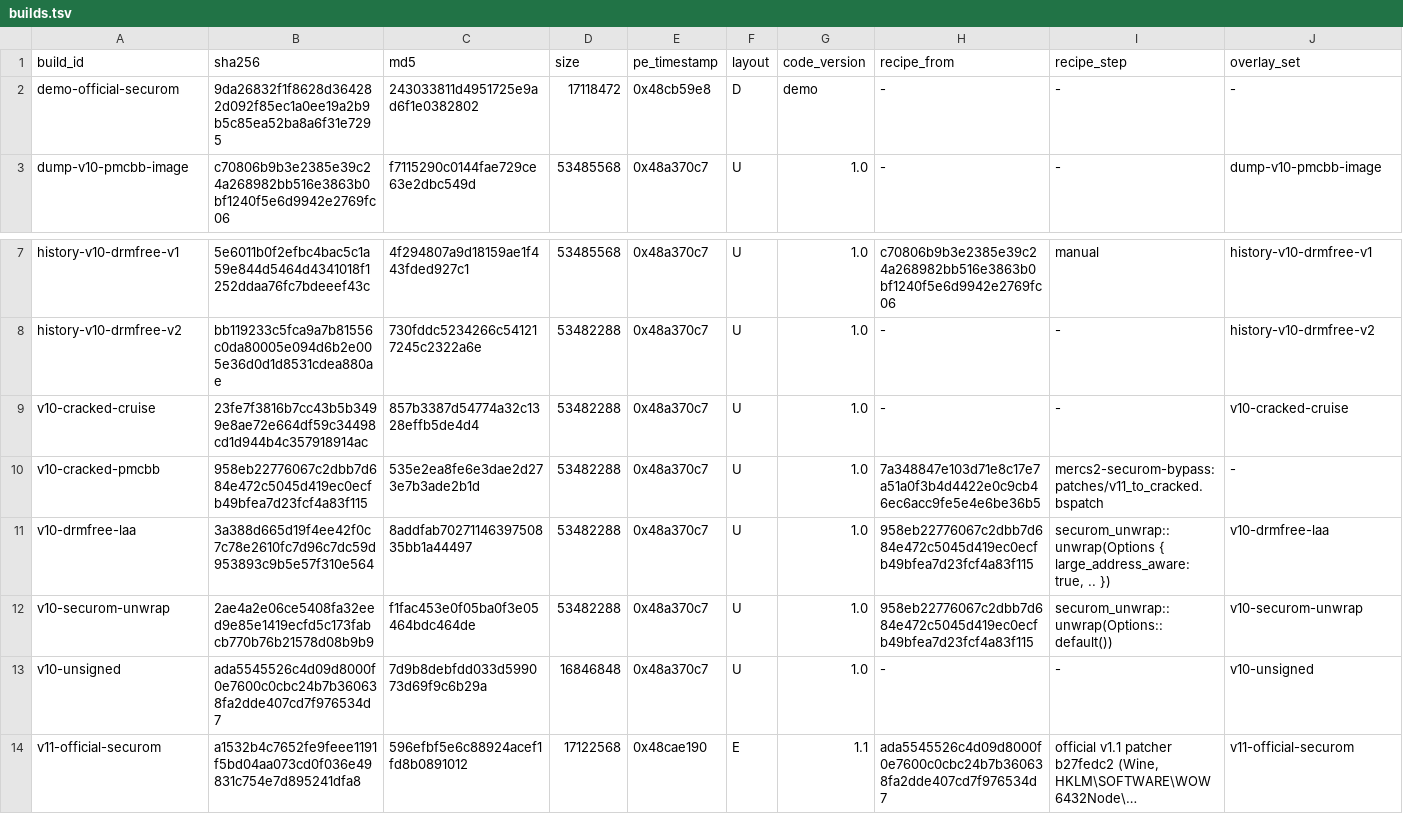
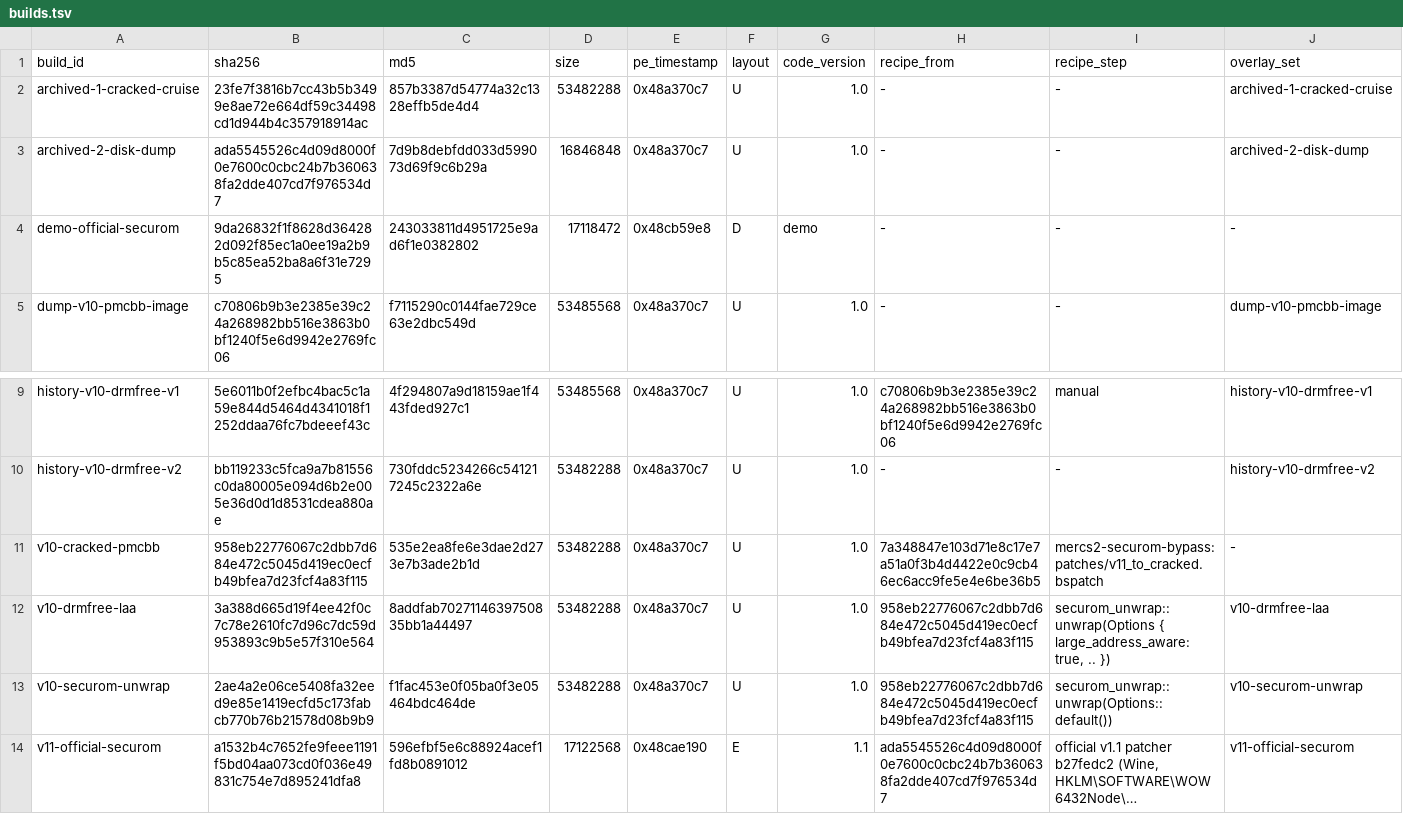
Before and after one commit to Mercenaries-Fan-Build/mercs2-wad-simulator, a TSV file: crates/mercs2_exemap/data/builds.tsv, drawn as a sheet; only a part is shown, gaps mark what is left out; long unchanged cells end in …; removed rows and columns are numbered as before the commit, all else as after; the diff names each change by its address in the sheet, - before the commit and + after, or states it on an @@ line.

Commit message:
builds.tsv: the archived builds are archived-1-cracked-cruise (23fe7f38, imports cruise.dll) and archived-2-disk-dump (ada5545, the v1.0 disk dump)
54753622+headless-rebase@users.noreply.github.com

```diff
--- a/crates/mercs2_exemap/data/builds.tsv
+++ b/crates/mercs2_exemap/data/builds.tsv
+row 2: archived-1-cracked-cruise | 23fe7f3816b7cc43b5b3499e8ae72e664df59c34498cd1d944b4c357918914ac | 857b3387d54774a32c1328effb5de4d4 | 53482288 | 0x48a370c7 | U | 1.0 | - | - | archived-1-cracked-cruise
+row 3: archived-2-disk-dump | ada5545526c4d09d8000f0e7600c0cbc24b7b360638fa2dde407cd7f976534d7 | 7d9b8debfdd033d599073d69f9c6b29a | 16846848 | 0x48a370c7 | U | 1.0 | - | - | archived-2-disk-dump
-row 9: v10-cracked-cruise | 23fe7f3816b7cc43b5b3499e8ae72e664df59c34498cd1d944b4c357918914ac | 857b3387d54774a32c1328effb5de4d4 | 53482288 | 0x48a370c7 | U | 1.0 | - | - | v10-cracked-cruise
-row 13: v10-unsigned | ada5545526c4d09d8000f0e7600c0cbc24b7b360638fa2dde407cd7f976534d7 | 7d9b8debfdd033d599073d69f9c6b29a | 16846848 | 0x48a370c7 | U | 1.0 | - | - | v10-unsigned
```
